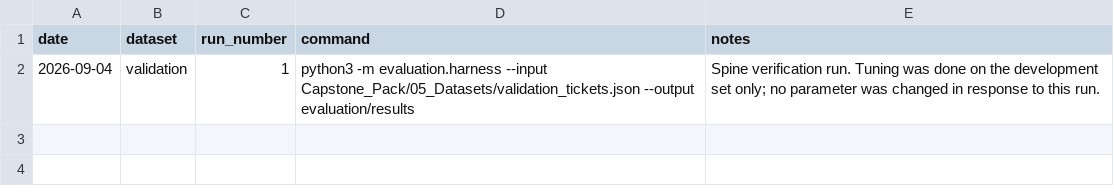
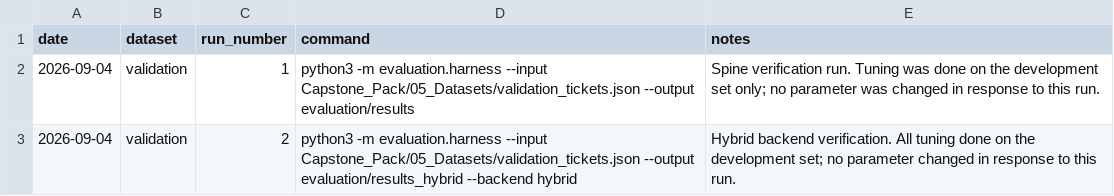
Before and after one commit to bssrambtu-coder/FDE-Capstone-CloudServe, a CSV file: effort/eval_runs.csv, drawn as a sheet; the diff names each change by its address in the sheet, - before the commit and + after, or states it on an @@ line.

```diff
--- a/effort/eval_runs.csv
+++ b/effort/eval_runs.csv
+row 3: 2026-09-04 | validation | 2 | python3 -m evaluation.harness --input Capstone_Pack/05_Datasets/validation_tickets.json --output evaluation/results_hybrid --backend hybrid | Hybrid backend verification. All tuning done on the development set; no parameter changed in response to this run.
```
Also changed, not shown: effort/effort_log.csv, 15 other files.
